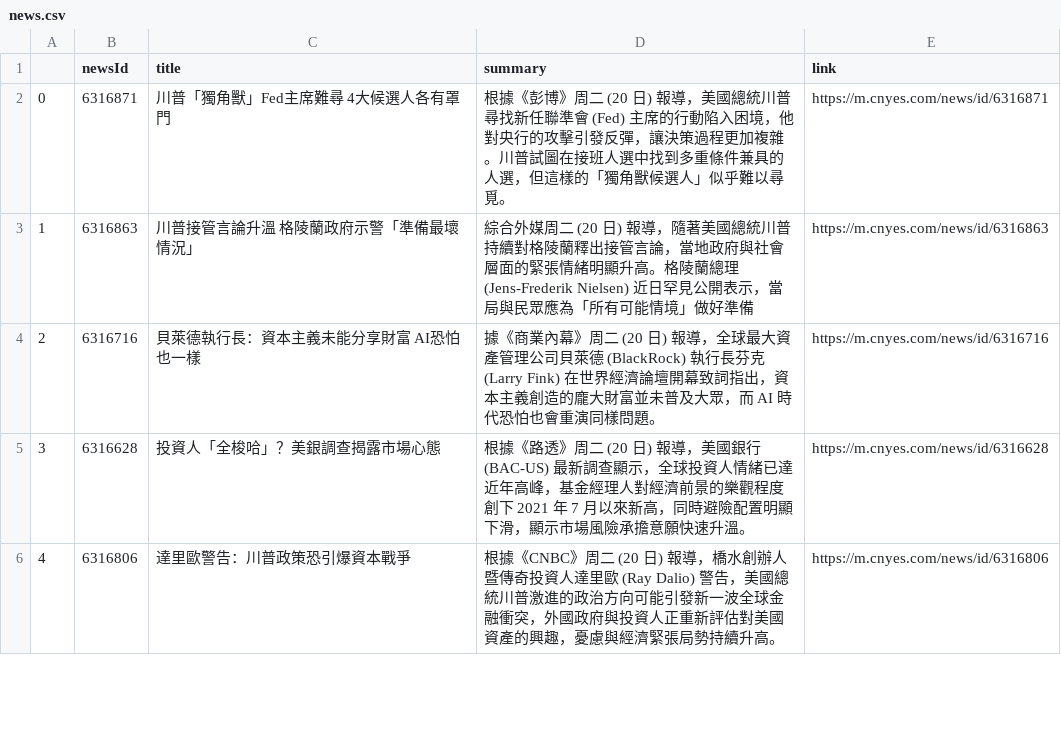
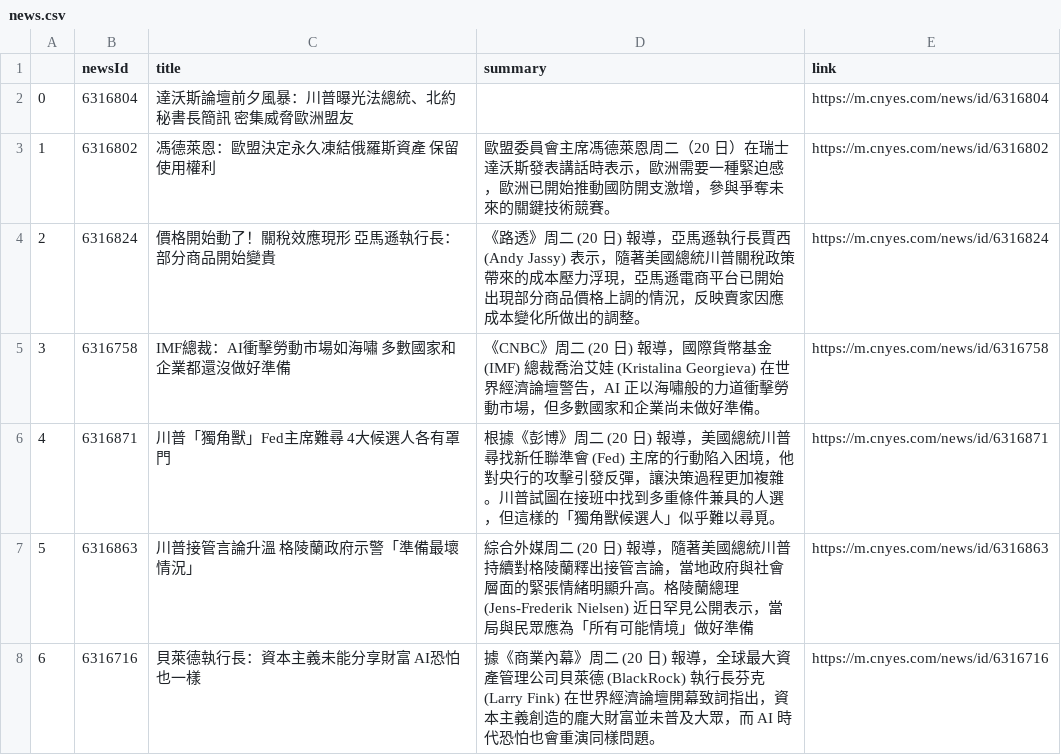
Before and after one commit to sonia9453/test_github_actions, a CSV file: news.csv, drawn as a sheet; only a part is shown; the shorter side is filled out with more unchanged rows; addresses are those after the commit; the diff names each change by its address in the sheet, - before the commit and + after, or states it on an @@ line.

Commit message:
更新鉅亨網

```diff
--- a/news.csv
+++ b/news.csv
+row 2: 0 | 6316804 | 達沃斯論壇前夕風暴：川普曝光法總統、北約秘書長簡訊 密集威脅歐洲盟友 |  | https://m.cnyes.com/news/id/6316804
+row 3: 1 | 6316802 | 馮德萊恩：歐盟決定永久凍結俄羅斯資產 保留使用權利 | 歐盟委員會主席馮德萊恩周二（20 日）在瑞士達沃斯發表講話時表示，歐洲需要一種緊迫感，歐洲已開始推動國防開支激增，參與爭奪未來的關鍵技術競賽。 | https://m.cnyes.com/news/id/6316802
+row 4: 2 | 6316824 | 價格開始動了！關稅效應現形 亞馬遜執行長：部分商品開始變貴 | 《路透》周二 (20 日) 報導，亞馬遜執行長賈西 (Andy Jassy) 表示，隨著美國總統川普關稅政策帶來的成本壓力浮現，亞馬遜電商平台已開始出現部分商品價格上調的情況，反映賣家因應成本變化所做出的調整。 | https://m.cnyes.com/news/id/6316824
+row 5: 3 | 6316758 | IMF總裁：AI衝擊勞動市場如海嘯 多數國家和企業都還沒做好準備 | 《CNBC》周二 (20 日) 報導，國際貨幣基金 (IMF) 總裁喬治艾娃 (Kristalina Georgieva) 在世界經濟論壇警告，AI 正以海嘯般的力道衝擊勞動市場，但多數國家和企業尚未做好準備。 | https://m.cnyes.com/news/id/6316758
@@ column A renumbered from row 6 down @@
-D6 (summary): …圖在接班人選中找到多…
+D6 (summary): …圖在接班中找到多…
```
